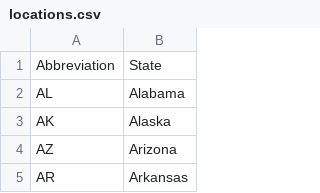
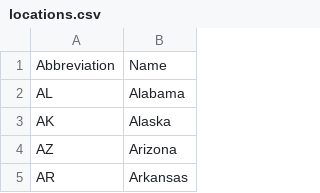
Before and after one commit to tparkerd/BaxDB, a CSV file: dml/parsers/lib/locations.csv, drawn as a sheet; only a part is shown.

Commit message:
Convert location code to full name

```diff
--- a/dml/parsers/lib/locations.csv
+++ b/dml/parsers/lib/locations.csv
@@ -1,2 +1,2 @@
-"Abbreviation","State"
+"Abbreviation","Name"
 "AL","Alabama"
```
Also changed, not shown: 1 other file.
